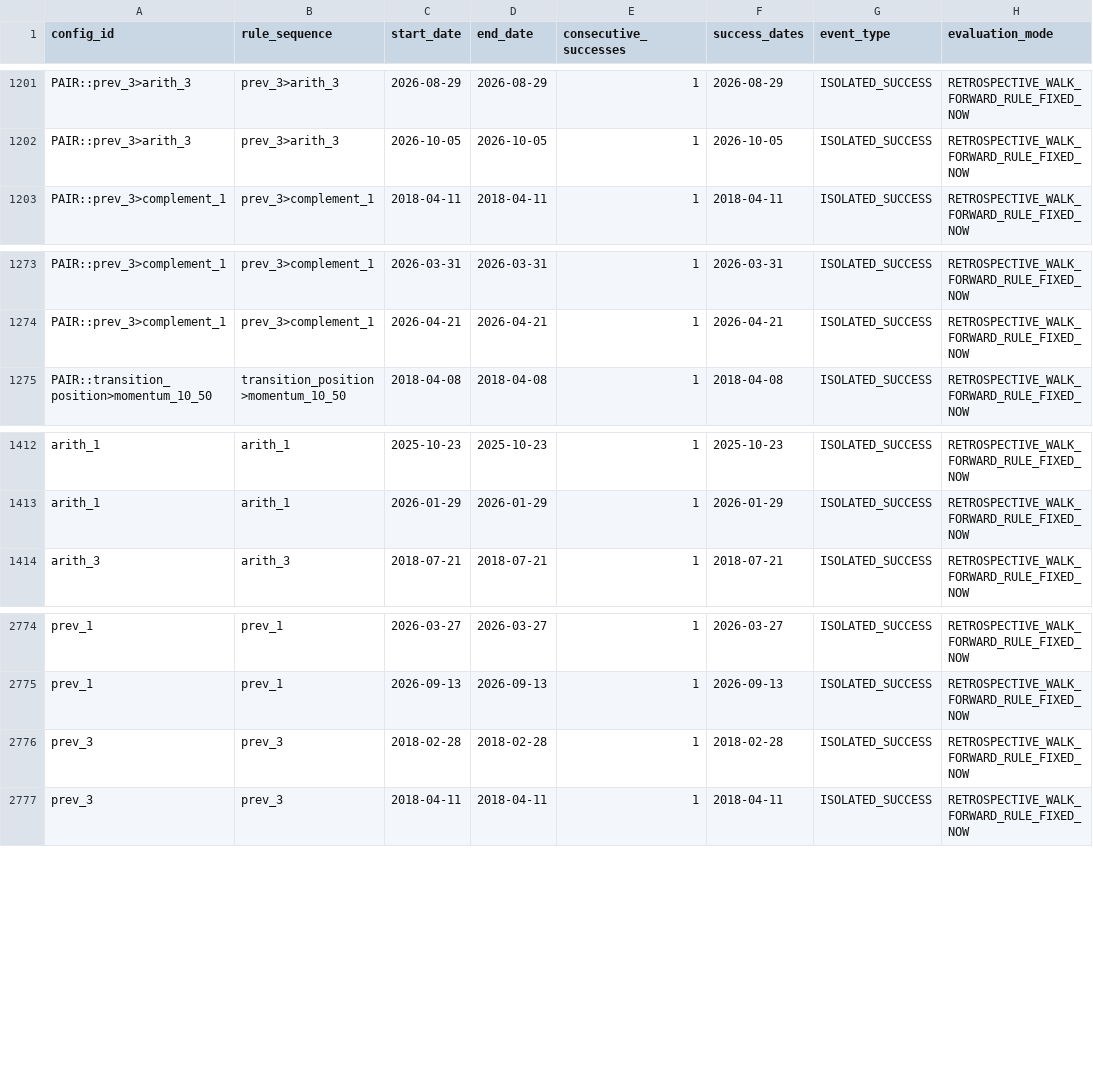
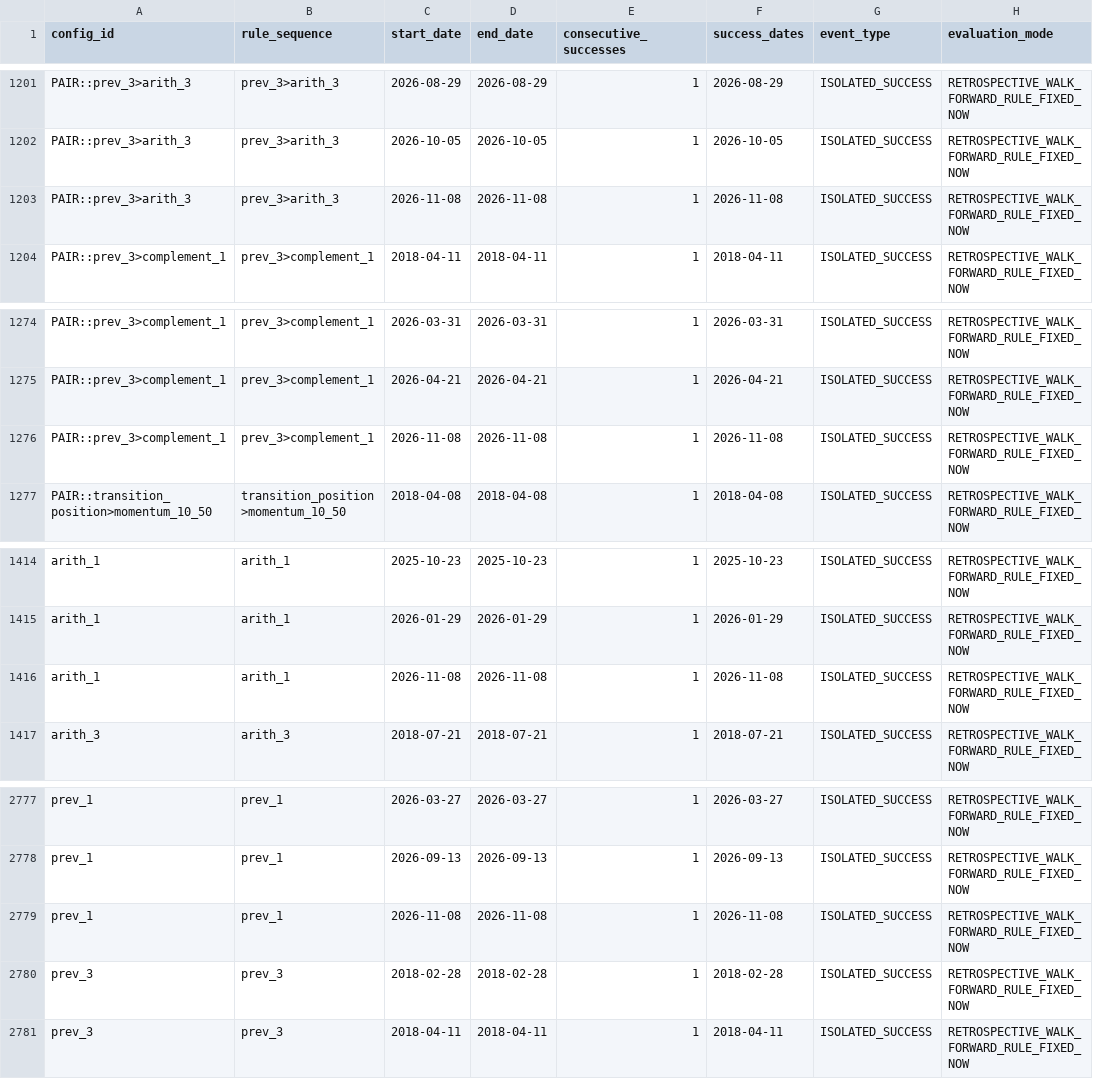
Before and after one commit to jamesnuvola/vincicasa-lab, a CSV file: reports/sequence_agent/wave_events.csv, drawn as a sheet; only a part is shown, gaps mark what is left out.

```diff
--- a/reports/sequence_agent/wave_events.csv
+++ b/reports/sequence_agent/wave_events.csv
@@ -1202,2 +1202,3 @@ PAIR::prev_3>arith_3,prev_3>arith_3,2026-08-29,2026-08-29,1,2026-08-29,ISOLATED_
 PAIR::prev_3>arith_3,prev_3>arith_3,2026-10-05,2026-10-05,1,2026-10-05,ISOLATED_SUCCESS,RETROSPECTIVE_WALK_FORWARD_RULE_FIXED_NOW
+PAIR::prev_3>arith_3,prev_3>arith_3,2026-11-08,2026-11-08,1,2026-11-08,ISOLATED_SUCCESS,RETROSPECTIVE_WALK_FORWARD_RULE_FIXED_NOW
 PAIR::prev_3>complement_1,prev_3>complement_1,2018-04-11,2018-04-11,1,2018-04-11,ISOLATED_SUCCESS,RETROSPECTIVE_WALK_FORWARD_RULE_FIXED_NOW
@@ -1274,2 +1275,3 @@ PAIR::prev_3>complement_1,prev_3>complement_1,2026-03-31,2026-03-31,1,2026-03-31
 PAIR::prev_3>complement_1,prev_3>complement_1,2026-04-21,2026-04-21,1,2026-04-21,ISOLATED_SUCCESS,RETROSPECTIVE_WALK_FORWARD_RULE_FIXED_NOW
+PAIR::prev_3>complement_1,prev_3>complement_1,2026-11-08,2026-11-08,1,2026-11-08,ISOLATED_SUCCESS,RETROSPECTIVE_WALK_FORWARD_RULE_FIXED_NOW
 PAIR::transition_position>momentum_10_50,transition_position>momentum_10_50,2018-04-08,2018-04-08,1,2018-04-08,ISOLATED_SUCCESS,RETROSPECTIVE_WALK_FORWARD_RULE_FIXED_NOW
@@ -1413,2 +1415,3 @@ arith_1,arith_1,2025-10-23,2025-10-23,1,2025-10-23,ISOLATED_SUCCESS,RETROSPECTIV
 arith_1,arith_1,2026-01-29,2026-01-29,1,2026-01-29,ISOLATED_SUCCESS,RETROSPECTIVE_WALK_FORWARD_RULE_FIXED_NOW
+arith_1,arith_1,2026-11-08,2026-11-08,1,2026-11-08,ISOLATED_SUCCESS,RETROSPECTIVE_WALK_FORWARD_RULE_FIXED_NOW
 arith_3,arith_3,2018-07-21,2018-07-21,1,2018-07-21,ISOLATED_SUCCESS,RETROSPECTIVE_WALK_FORWARD_RULE_FIXED_NOW
@@ -2775,2 +2778,3 @@ prev_1,prev_1,2026-03-27,2026-03-27,1,2026-03-27,ISOLATED_SUCCESS,RETROSPECTIVE_
 prev_1,prev_1,2026-09-13,2026-09-13,1,2026-09-13,ISOLATED_SUCCESS,RETROSPECTIVE_WALK_FORWARD_RULE_FIXED_NOW
+prev_1,prev_1,2026-11-08,2026-11-08,1,2026-11-08,ISOLATED_SUCCESS,RETROSPECTIVE_WALK_FORWARD_RULE_FIXED_NOW
 prev_3,prev_3,2018-02-28,2018-02-28,1,2018-02-28,ISOLATED_SUCCESS,RETROSPECTIVE_WALK_FORWARD_RULE_FIXED_NOW
```
Also changed, not shown: reports/sequence_agent/draw_signatures.csv, reports/sequence_agent/position_mix_shadow.csv, 16 other files.
